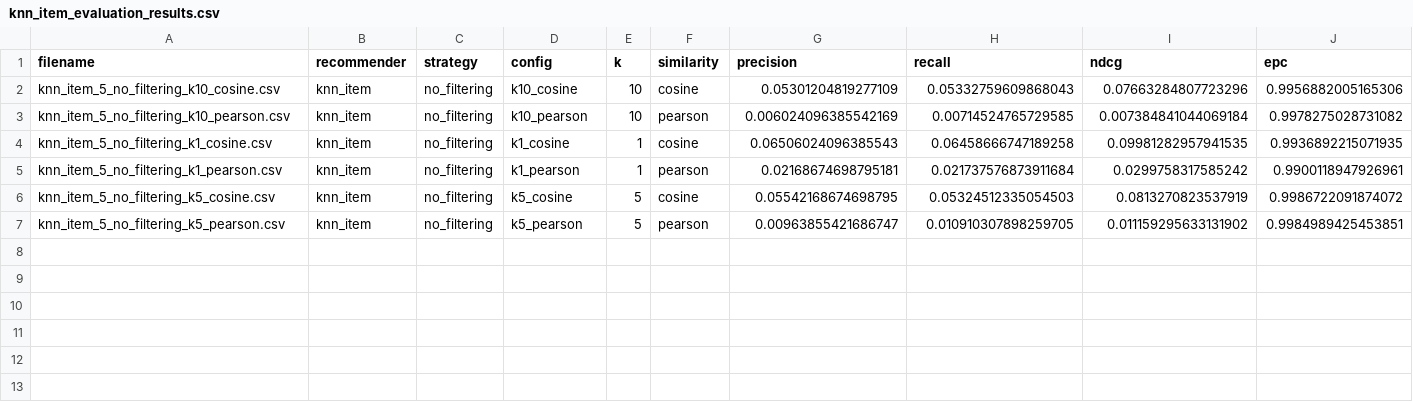
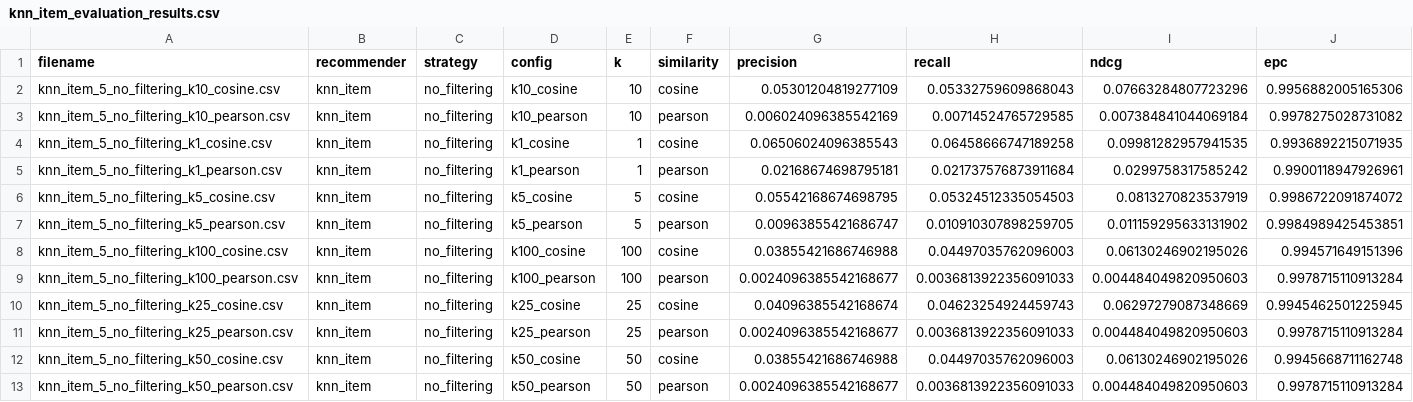
Before and after one commit to CataRVS/RecommenderSystems, a CSV file: results/metrics/NewYork/knn_item_evaluation_results.csv, drawn as a sheet; only a part is shown; rows hold the shown columns only; the diff names each change by its address in the sheet, - before the commit and + after, or states it on an @@ line.

Commit message:
Split module + more knn results + bug fixes

```diff
--- a/results/metrics/NewYork/knn_item_evaluation_results.csv
+++ b/results/metrics/NewYork/knn_item_evaluation_results.csv
+row 8: knn_item_5_no_filtering_k100_cosine.csv | knn_item | no_filtering | k100_cosine | 100 | cosine | 0.03855421686746988 | 0.04497035762096003 | 0.06130246902195026 | 0.994571649151396
+row 9: knn_item_5_no_filtering_k100_pearson.csv | knn_item | no_filtering | k100_pearson | 100 | pearson | 0.0024096385542168677 | 0.0036813922356091033 | 0.004484049820950603 | 0.9978715110913284
+row 10: knn_item_5_no_filtering_k25_cosine.csv | knn_item | no_filtering | k25_cosine | 25 | cosine | 0.04096385542168674 | 0.04623254924459743 | 0.06297279087348669 | 0.9945462501225945
+row 11: knn_item_5_no_filtering_k25_pearson.csv | knn_item | no_filtering | k25_pearson | 25 | pearson | 0.0024096385542168677 | 0.0036813922356091033 | 0.004484049820950603 | 0.9978715110913284
+row 12: knn_item_5_no_filtering_k50_cosine.csv | knn_item | no_filtering | k50_cosine | 50 | cosine | 0.03855421686746988 | 0.04497035762096003 | 0.06130246902195026 | 0.9945668711162748
+row 13: knn_item_5_no_filtering_k50_pearson.csv | knn_item | no_filtering | k50_pearson | 50 | pearson | 0.0024096385542168677 | 0.0036813922356091033 | 0.004484049820950603 | 0.9978715110913284
```
Also changed, not shown: results/metrics/NewYork/knn_user_evaluation_results.csv, results/metrics/ml-100k/knn_item_evaluation_results.csv, 18 other files.
